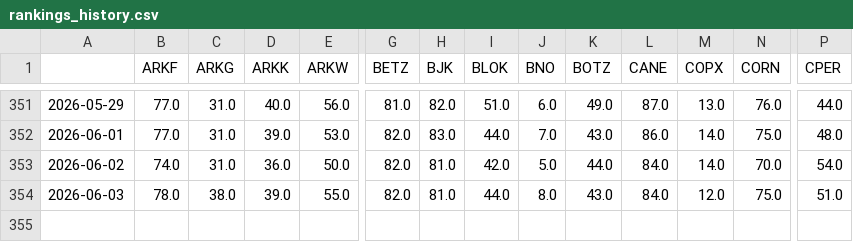
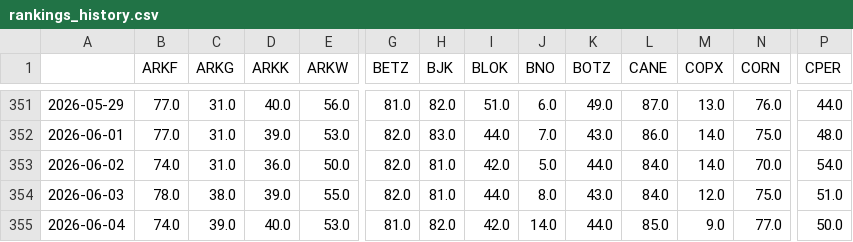
Before and after one commit to distanlo/momentum-tracker, a CSV file: rankings_history.csv, drawn as a sheet; only a part is shown, gaps mark what is left out; rows hold the shown columns only; the diff names each change by its address in the sheet, - before the commit and + after, or states it on an @@ line.

```diff
--- a/rankings_history.csv
+++ b/rankings_history.csv
+row 355: 2026-06-04 | 74.0 | 39.0 | 40.0 | 53.0 | 81.0 | 82.0 | 42.0 | 14.0 | 44.0 | 85.0 | 9.0 | 77.0 | 50.0
```
Also changed, not shown: 3 other files.
